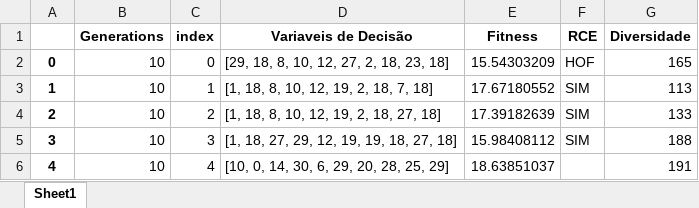
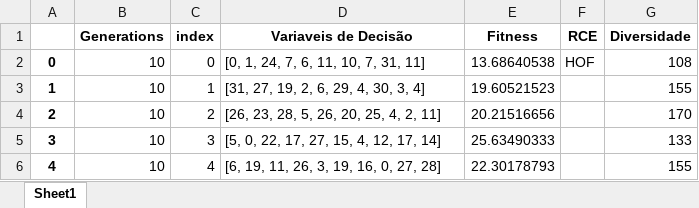
Before and after one commit to PedroVic12/Repopulation-With-Elite-Set, an Excel workbook: src/output/pop_final.xlsx, sheet Sheet1, drawn as a sheet; values as stored, in another font and other column widths than the file's, no borders; the diff names each change by its address in the sheet, - before the commit and + after, or states it on an @@ line.

```diff
--- a/src/output/pop_final.xlsx (sheet Sheet1)
+++ b/src/output/pop_final.xlsx (sheet Sheet1)
-D2 (Variaveis de Decisão): [29, 18, 8, 10, 12, 27, 2, 18, 23, 18]
+D2 (Variaveis de Decisão): [0, 1, 24, 7, 6, 11, 10, 7, 31, 11]
-E2 (Fitness): 15.54303209
+E2 (Fitness): 13.68640538
-G2 (Diversidade): 165
+G2 (Diversidade): 108
-D3 (Variaveis de Decisão): [1, 18, 8, 10, 12, 19, 2, 18, 7, 18]
+D3 (Variaveis de Decisão): [31, 27, 19, 2, 6, 29, 4, 30, 3, 4]
-E3 (Fitness): 17.67180552
+E3 (Fitness): 19.60521523
-F3:F5 (RCE): SIM
+F3:F5 (RCE): (empty)
-G3 (Diversidade): 113
+G3 (Diversidade): 155
-D4 (Variaveis de Decisão): [1, 18, 8, 10, 12, 19, 2, 18, 27, 18]
+D4 (Variaveis de Decisão): [26, 23, 28, 5, 26, 20, 25, 4, 2, 11]
-E4 (Fitness): 17.39182639
+E4 (Fitness): 20.21516656
-G4 (Diversidade): 133
+G4 (Diversidade): 170
-D5 (Variaveis de Decisão): [1, 18, 27, 29, 12, 19, 19, 18, 27, 18]
+D5 (Variaveis de Decisão): [5, 0, 22, 17, 27, 15, 4, 12, 17, 14]
-E5 (Fitness): 15.98408112
+E5 (Fitness): 25.63490333
-G5 (Diversidade): 188
+G5 (Diversidade): 133
-D6 (Variaveis de Decisão): [10, 0, 14, 30, 6, 29, 20, 28, 25, 29]
+D6 (Variaveis de Decisão): [6, 19, 11, 26, 3, 19, 16, 0, 27, 28]
-E6 (Fitness): 18.63851037
+E6 (Fitness): 22.30178793
-G6 (Diversidade): 191
+G6 (Diversidade): 155
```
Also changed, not shown: resultados - Artigo PIBIC/SIN_45_barras_dataset.xlsx, src/hash_table.xlsx, 15 other files.
